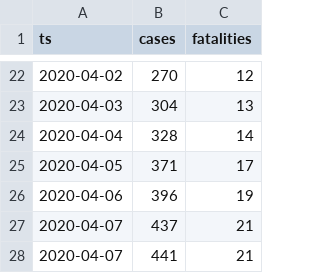
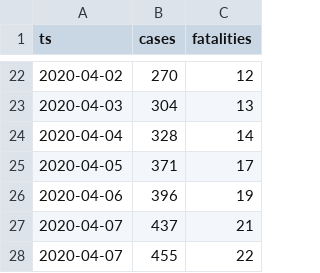
Before and after one commit to aleksandar-jovicic/COVID19-FBiH, a CSV file: timeseries.csv, drawn as a sheet; only a part is shown, gaps mark what is left out.

Commit message:
Latest update [2020-04-08T16:59:00Z]

```diff
--- a/timeseries.csv
+++ b/timeseries.csv
@@ -27,2 +27,2 @@ ts,cases,fatalities
 2020-04-07,437,21
-2020-04-07,441,21
+2020-04-07,455,22
```
